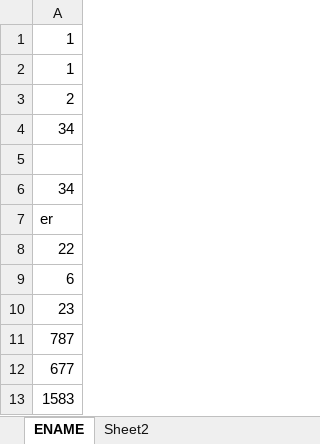
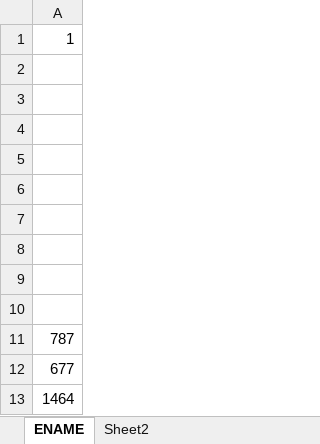
Before and after one commit to margi30/Git_testingMP, an Excel workbook: GIT_1.xlsx, sheet ENAME, drawn as a sheet; values as stored, in another font and other column widths than the file's, no borders; charts and pictures not drawn; removed rows and columns are numbered as before the commit, all else as after; the diff names each change by its address in the sheet, - before the commit and + after, or states it on an @@ line.

Commit message:
Add files via upload

```diff
--- a/GIT_1.xlsx (sheet ENAME)
+++ b/GIT_1.xlsx (sheet ENAME)
-row 2: 1
-row 3: 2
-row 4: 34
-A3: 34
+A3: (empty)
-A4: er
+A4: (empty)
-A5: 22
+A5: (empty)
-A6: 6
+A6: (empty)
-A7: 23
+A7: (empty)
+row 8: (empty)
+row 9: (empty)
+row 10: (empty)
-A13: 1583
+A13: 1464
```
Also changed, not shown: charts or pictures.
